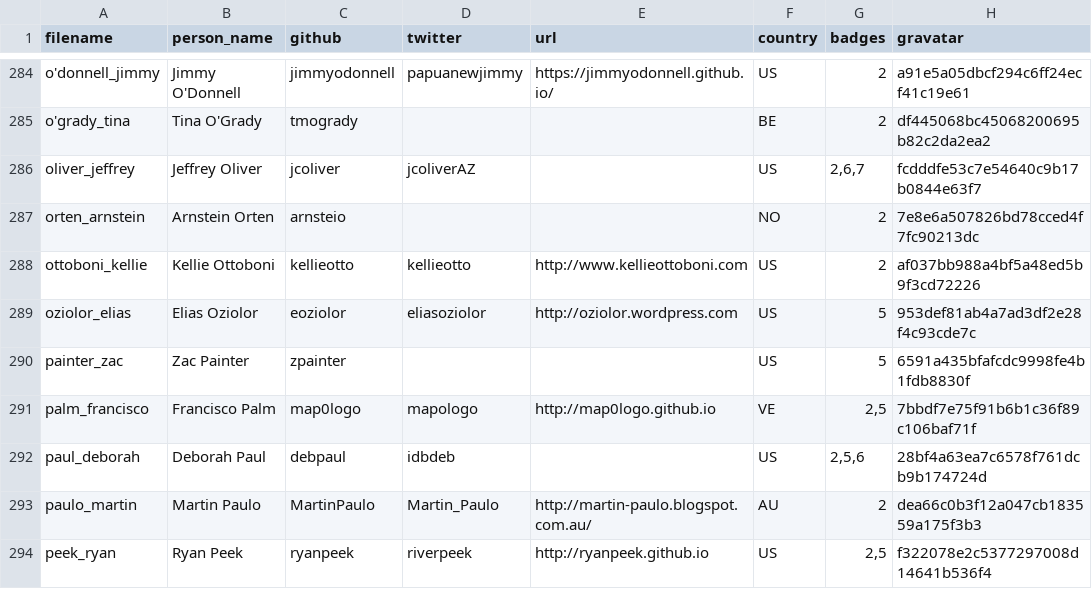
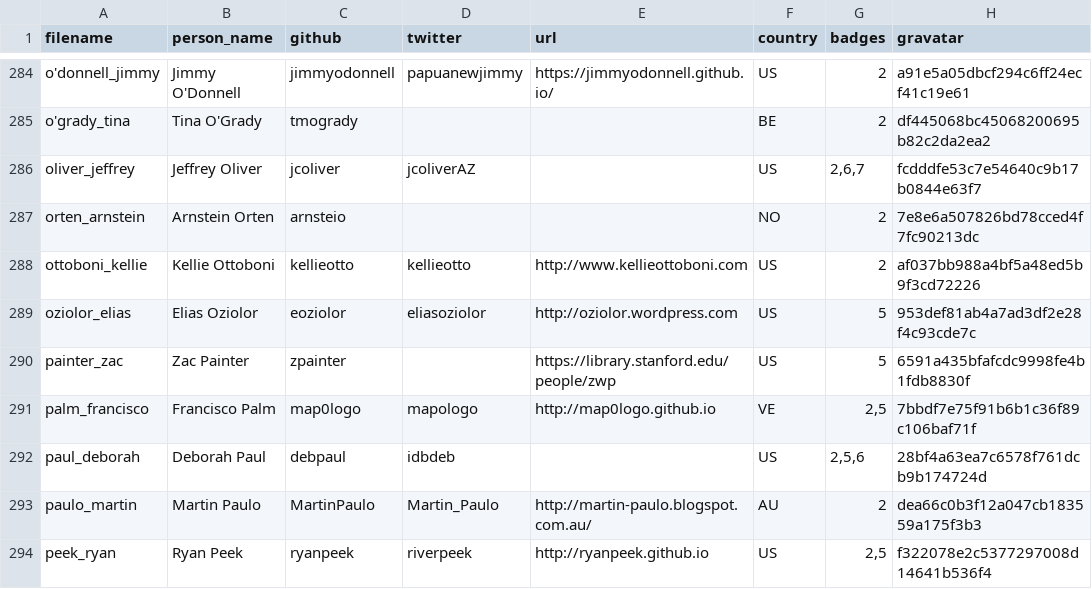
Before and after one commit to hpc-carpentry/hpc-carpentry.github.io, a CSV file: _data/publish_instructors.csv, drawn as a sheet; only a part is shown, gaps mark what is left out; the diff names each change by its address in the sheet, - before the commit and + after, or states it on an @@ line.

Commit message:
Updating instructor records

```diff
--- a/_data/publish_instructors.csv
+++ b/_data/publish_instructors.csv
-E290 (url): (empty)
+E290 (url): https://library.stanford.edu/people/zwp
```
